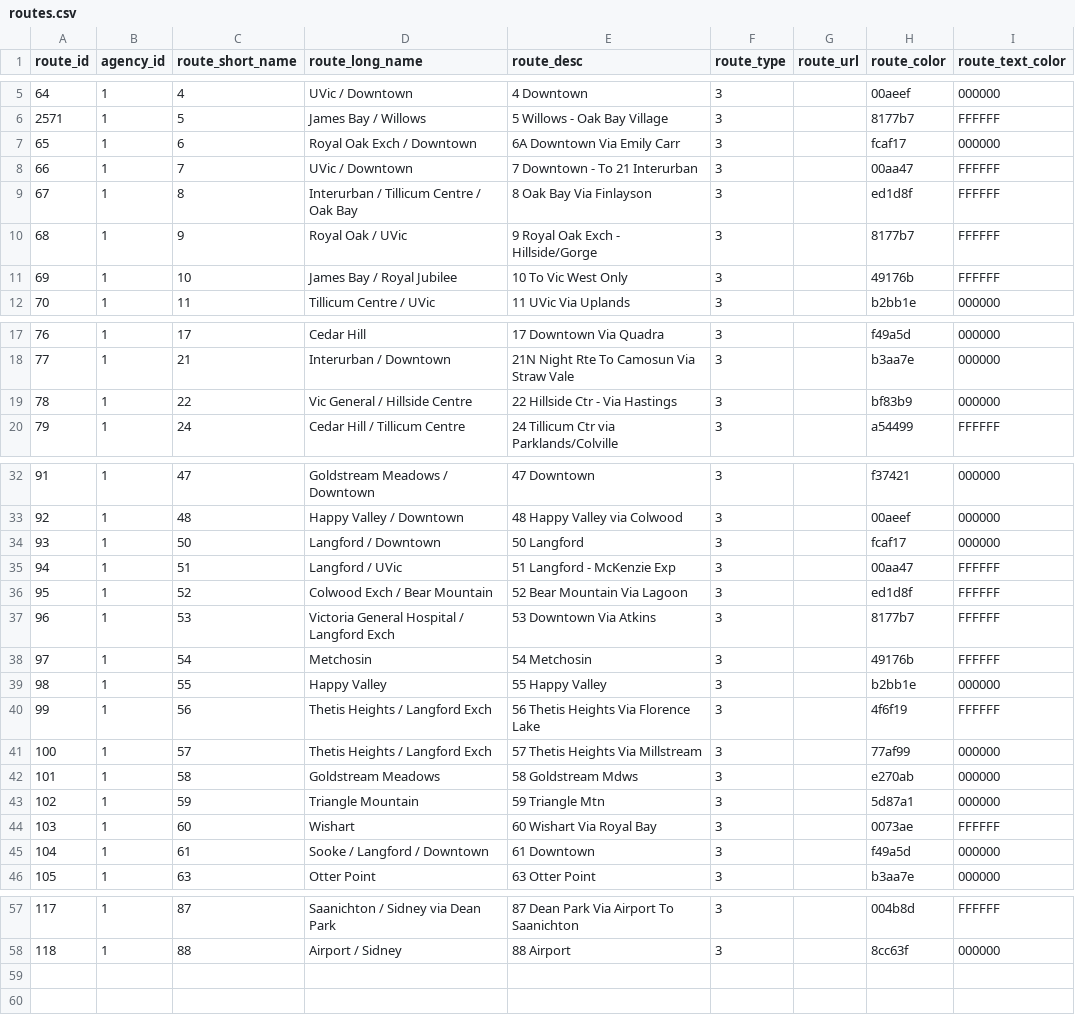
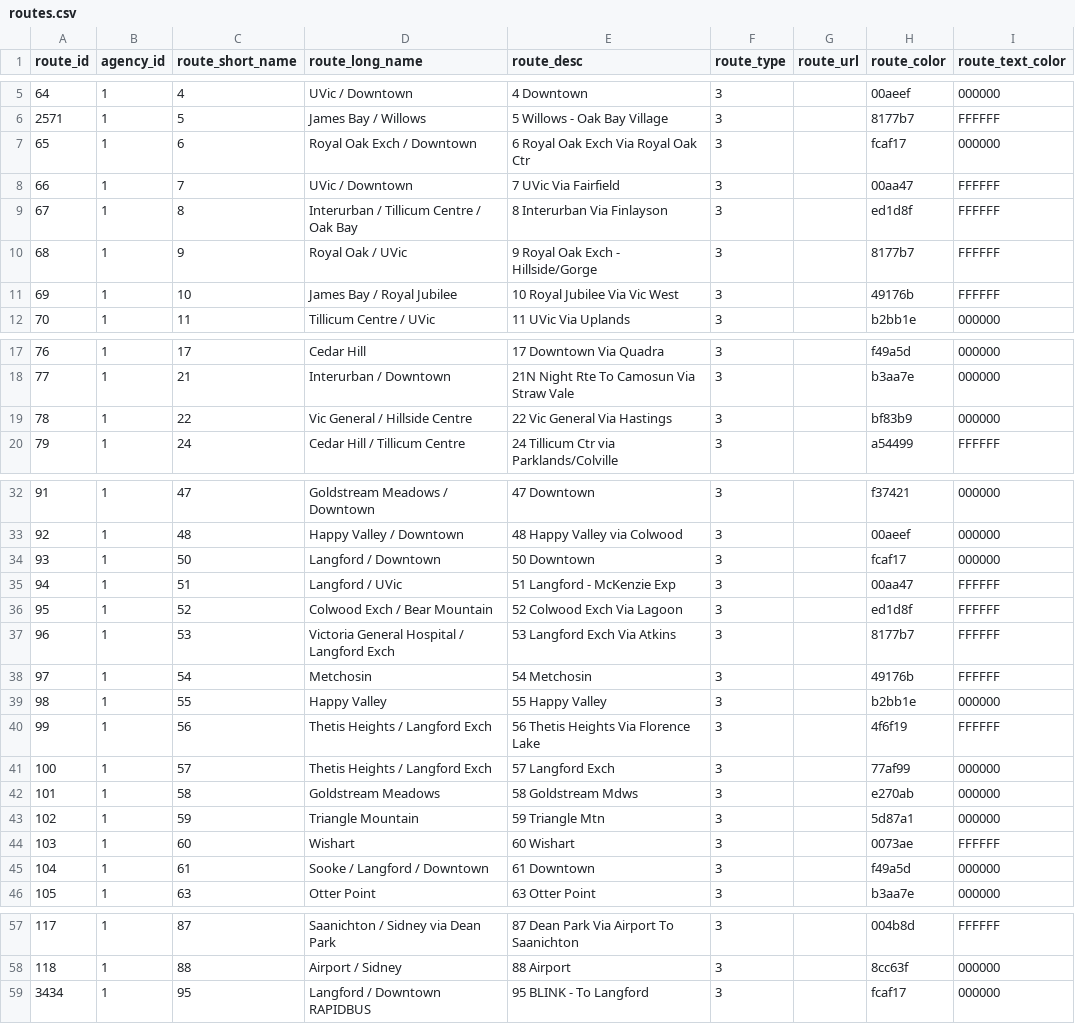
Before and after one commit to HyperbolicStudios/YYJ-Bus-Speed-Tracker, a CSV file: google_transit/routes.csv, drawn as a sheet; only a part is shown, gaps mark what is left out; the diff covers the shown part only.

```diff
--- a/google_transit/routes.csv
+++ b/google_transit/routes.csv
@@ -6,7 +6,7 @@ route_id,agency_id,route_short_name,route_long_name,route_desc,route_type,route_
 2571,1,5,James Bay / Willows,5 Willows - Oak Bay Village,3,,8177b7,FFFFFF
-65,1,6,Royal Oak Exch / Downtown,6A Downtown Via Emily Carr,3,,fcaf17,000000
-66,1,7,UVic / Downtown,7 Downtown - To 21 Interurban,3,,00aa47,FFFFFF
-67,1,8,Interurban / Tillicum Centre / Oak Bay,8 Oak Bay Via Finlayson,3,,ed1d8f,FFFFFF
+65,1,6,Royal Oak Exch / Downtown,6 Royal Oak Exch Via Royal Oak Ctr,3,,fcaf17,000000
+66,1,7,UVic / Downtown,7 UVic Via Fairfield,3,,00aa47,FFFFFF
+67,1,8,Interurban / Tillicum Centre / Oak Bay,8 Interurban Via Finlayson,3,,ed1d8f,FFFFFF
 68,1,9,Royal Oak / UVic,9 Royal Oak Exch - Hillside/Gorge,3,,8177b7,FFFFFF
-69,1,10,James Bay / Royal Jubilee,10 To Vic West Only,3,,49176b,FFFFFF
+69,1,10,James Bay / Royal Jubilee,10 Royal Jubilee Via Vic West,3,,49176b,FFFFFF
 70,1,11,Tillicum Centre / UVic,11 UVic Via Uplands,3,,b2bb1e,000000
@@ -18,3 +18,3 @@ route_id,agency_id,route_short_name,route_long_name,route_desc,route_type,route_
 77,1,21,Interurban / Downtown,21N Night Rte To Camosun Via Straw Vale,3,,b3aa7e,000000
-78,1,22,Vic General / Hillside Centre,22 Hillside Ctr - Via Hastings,3,,bf83b9,000000
+78,1,22,Vic General / Hillside Centre,22 Vic General Via Hastings,3,,bf83b9,000000
 79,1,24,Cedar Hill / Tillicum Centre,24 Tillicum Ctr via Parklands/Colville,3,,a54499,FFFFFF
@@ -33,6 +33,6 @@ route_id,agency_id,route_short_name,route_long_name,route_desc,route_type,route_
 92,1,48,Happy Valley / Downtown,48 Happy Valley via Colwood,3,,00aeef,000000
-93,1,50,Langford / Downtown,50 Langford,3,,fcaf17,000000
+93,1,50,Langford / Downtown,50 Downtown,3,,fcaf17,000000
 94,1,51,Langford / UVic,51 Langford - McKenzie Exp,3,,00aa47,FFFFFF
-95,1,52,Colwood Exch / Bear Mountain,52 Bear Mountain Via Lagoon,3,,ed1d8f,FFFFFF
-96,1,53,Victoria General Hospital / Langford Exch,53 Downtown Via Atkins,3,,8177b7,FFFFFF
+95,1,52,Colwood Exch / Bear Mountain,52 Colwood Exch Via Lagoon,3,,ed1d8f,FFFFFF
+96,1,53,Victoria General Hospital / Langford Exch,53 Langford Exch Via Atkins,3,,8177b7,FFFFFF
 97,1,54,Metchosin,54 Metchosin,3,,49176b,FFFFFF
@@ -40,6 +40,6 @@ route_id,agency_id,route_short_name,route_long_name,route_desc,route_type,route_
 99,1,56,Thetis Heights / Langford Exch,56 Thetis Heights Via Florence Lake,3,,4f6f19,FFFFFF
-100,1,57,Thetis Heights / Langford Exch,57 Thetis Heights Via Millstream,3,,77af99,000000
+100,1,57,Thetis Heights / Langford Exch,57 Langford Exch,3,,77af99,000000
 101,1,58,Goldstream Meadows,58 Goldstream Mdws,3,,e270ab,000000
 102,1,59,Triangle Mountain,59 Triangle Mtn,3,,5d87a1,000000
-103,1,60,Wishart,60 Wishart Via Royal Bay,3,,0073ae,FFFFFF
+103,1,60,Wishart,60 Wishart,3,,0073ae,FFFFFF
 104,1,61,Sooke / Langford / Downtown,61 Downtown,3,,f49a5d,000000
@@ -58 +58,2 @@ route_id,agency_id,route_short_name,route_long_name,route_desc,route_type,route_
 118,1,88,Airport / Sidney,88 Airport,3,,8cc63f,000000
+3434,1,95,Langford / Downtown RAPIDBUS,95 BLINK - To Langford,3,,fcaf17,000000
```
Also changed, not shown: 2 edited cells elsewhere in this file, google_transit/calendar.csv, google_transit/stops.csv, 5 other files.
